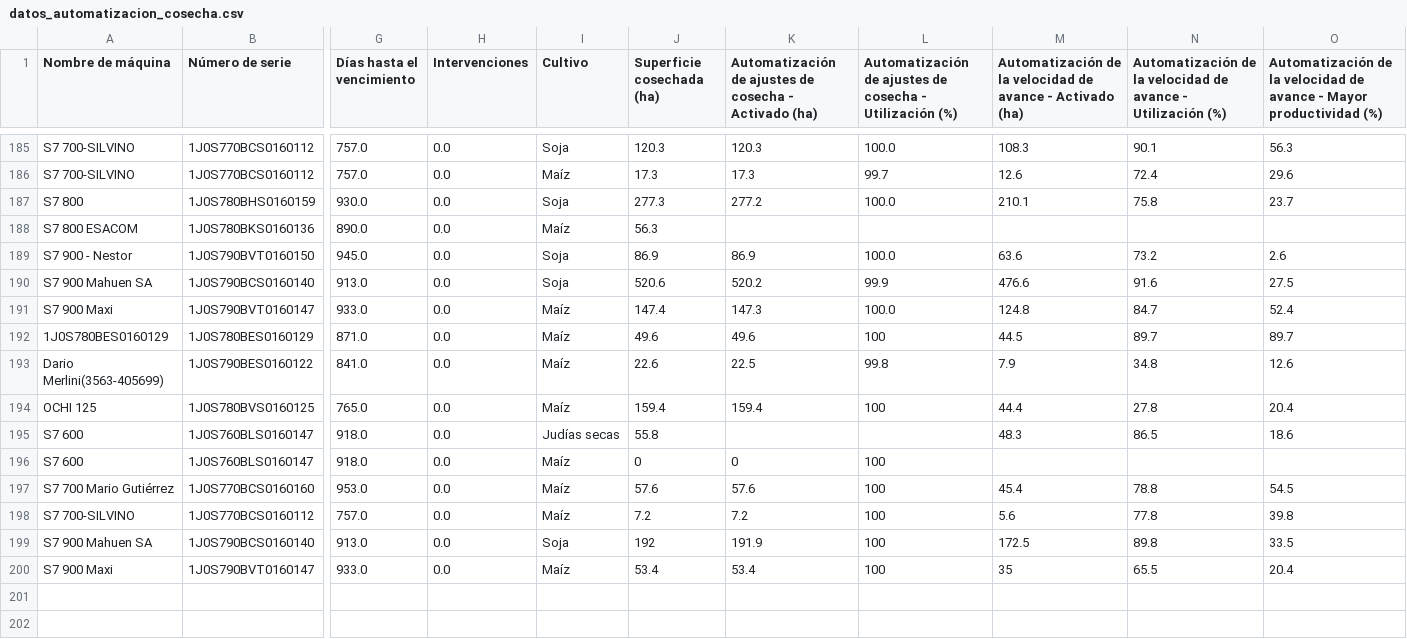
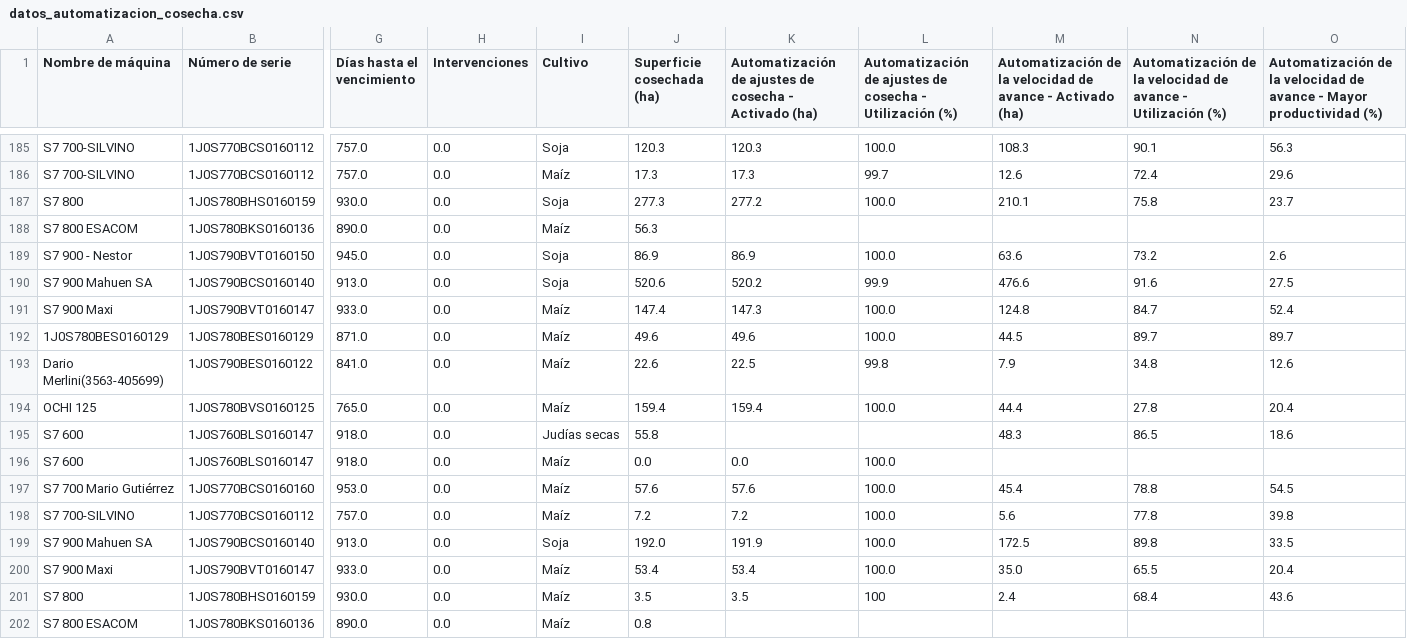
Before and after one commit to s-dagatti/uso-tec-v2, a CSV file: datos_automatizacion_cosecha.csv, drawn as a sheet; only a part is shown, gaps mark what is left out; rows hold the shown columns only; the diff names each change by its address in the sheet, - before the commit and + after, or states it on an @@ line.

Commit message:
Actualización Automatización de Cosecha

```diff
--- a/datos_automatizacion_cosecha.csv
+++ b/datos_automatizacion_cosecha.csv
-L192: 100
+L192: 100.0
-L194: 100
+L194: 100.0
-J196 (Superficie cosechada (ha)): 0
+J196 (Superficie cosechada (ha)): 0.0
-K196: 0
+K196: 0.0
-L196:L200: 100
+L196:L200: 100.0
-J199 (Superficie cosechada (ha)): 192
+J199 (Superficie cosechada (ha)): 192.0
-M200: 35
+M200: 35.0
+row 201: S7 800 | 1J0S780BHS0160159 | 930.0 | 0.0 | Maíz | 3.5 | 3.5 | 100 | 2.4 | 68.4 | 43.6
+row 202: S7 800 ESACOM | 1J0S780BKS0160136 | 890.0 | 0.0 | Maíz | 0.8
```
